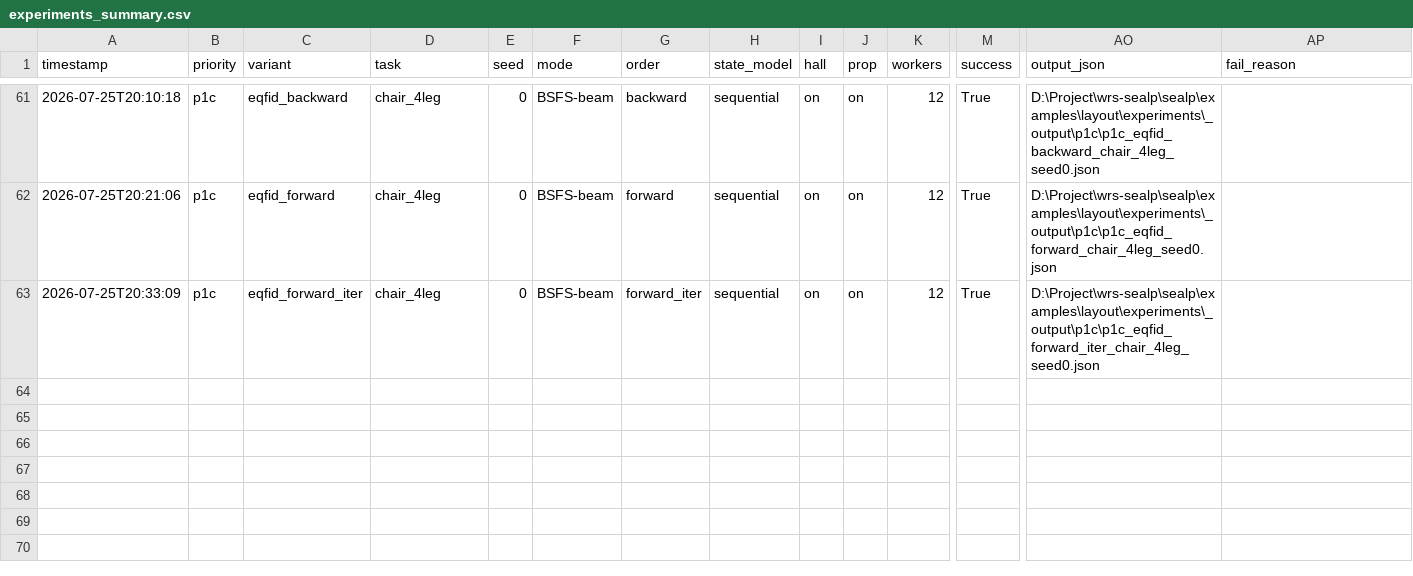
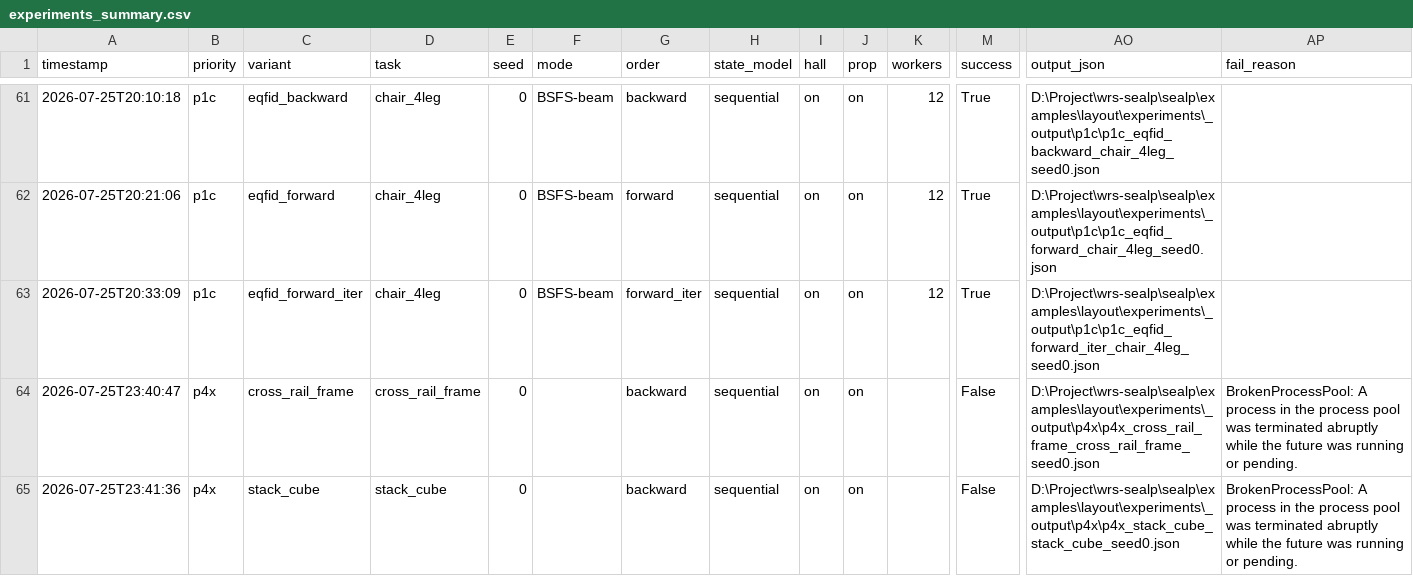
Before and after one commit to blanketxx/wrs-sealp-assemble, a CSV file: sealp/examples/layout/experiments/_output/experiments_summary.csv, drawn as a sheet; only a part is shown, gaps mark what is left out; rows hold the shown columns only; the diff names each change by its address in the sheet, - before the commit and + after, or states it on an @@ line.

```diff
--- a/sealp/examples/layout/experiments/_output/experiments_summary.csv
+++ b/sealp/examples/layout/experiments/_output/experiments_summary.csv
+row 64: 2026-07-25T23:40:47 | p4x | cross_rail_frame | cross_rail_frame | 0 |  | backward | sequential | on | on |  | False | D:\Project\wrs-sealp\sealp\examples\layout\experiments\_output\p4x\p4x_cross_rail_frame_cross_rail_frame_seed0.json | BrokenProcessPool: A process in the process pool was terminated abruptly while the future was running or pending.
+row 65: 2026-07-25T23:41:36 | p4x | stack_cube | stack_cube | 0 |  | backward | sequential | on | on |  | False | D:\Project\wrs-sealp\sealp\examples\layout\experiments\_output\p4x\p4x_stack_cube_stack_cube_seed0.json | BrokenProcessPool: A process in the process pool was terminated abruptly while the future was running or pending.
```
Also changed, not shown: 8 other files.
